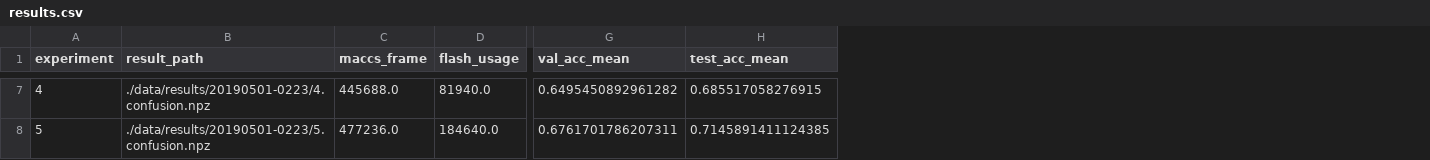
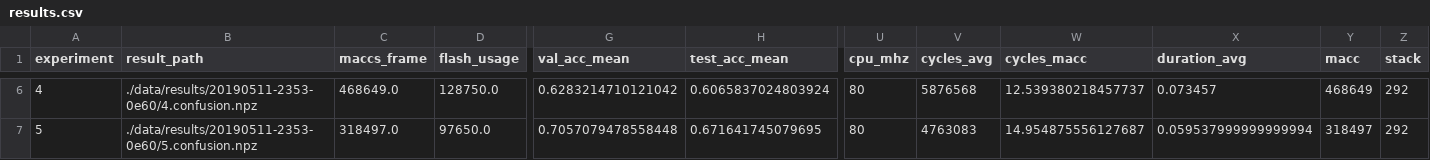
Before and after one commit to jonnor/ESC-CNN-microcontroller, a CSV file: report/results/results.csv, drawn as a sheet; only a part is shown, gaps mark what is left out; addresses are those after the commit; the diff covers the shown part only; the diff names each change by its address in the sheet, - before the commit and + after, or states it on an @@ line.

Commit message:
Include latest results

```diff
--- a/report/results/results.csv
+++ b/report/results/results.csv
+column U (cpu_mhz), rows 6-7: 80 | 80
+column V (cycles_avg), rows 6-7: 5876568 | 4763083
+column W (cycles_macc), rows 6-7: 12.539380218457737 | 14.954875556127687
+column X (duration_avg), rows 6-7: 0.073457 | 0.059537999999999994
+column Y (macc), rows 6-7: 468649 | 318497
+column Z (stack), rows 6-7: 292 | 292
-B6 (result_path): ./data/results/20190501-0223/4.confusion.npz
+B6 (result_path): ./data/results/20190511-2353-0e60/4.confusion.npz
-C6 (maccs_frame): 445688.0
+C6 (maccs_frame): 468649.0
-D6 (flash_usage): 81940.0
+D6 (flash_usage): 128750.0
-G6 (val_acc_mean): 0.6495450892961282
+G6 (val_acc_mean): 0.6283214710121042
-H6 (test_acc_mean): 0.685517058276915
+H6 (test_acc_mean): 0.6065837024803924
-B7 (result_path): ./data/results/20190501-0223/5.confusion.npz
+B7 (result_path): ./data/results/20190511-2353-0e60/5.confusion.npz
-C7 (maccs_frame): 477236.0
+C7 (maccs_frame): 318497.0
-D7 (flash_usage): 184640.0
+D7 (flash_usage): 97650.0
-G7 (val_acc_mean): 0.6761701786207311
+G7 (val_acc_mean): 0.7057079478558448
-H7 (test_acc_mean): 0.7145891411124385
+H7 (test_acc_mean): 0.671641745079695
```
Also changed, not shown: 1 removed row and 117 edited cells elsewhere in this file, 35 other files.
